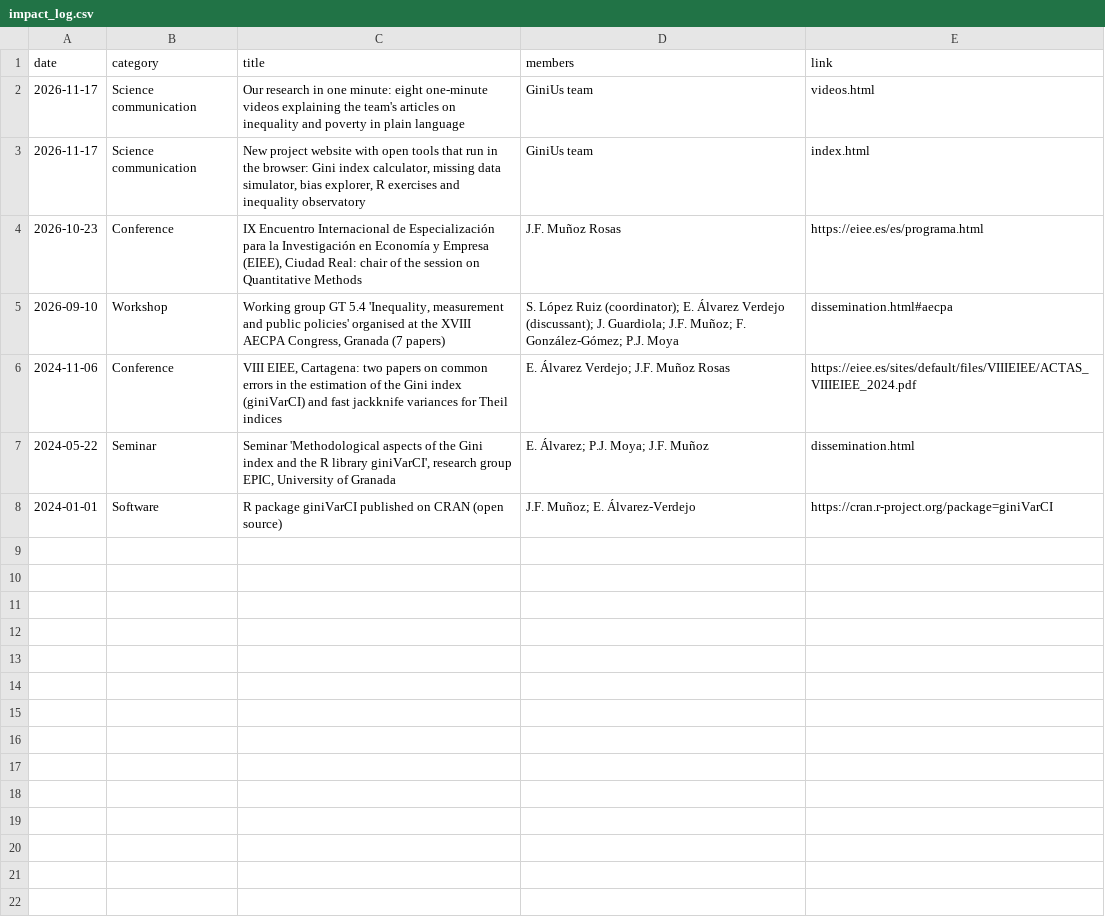
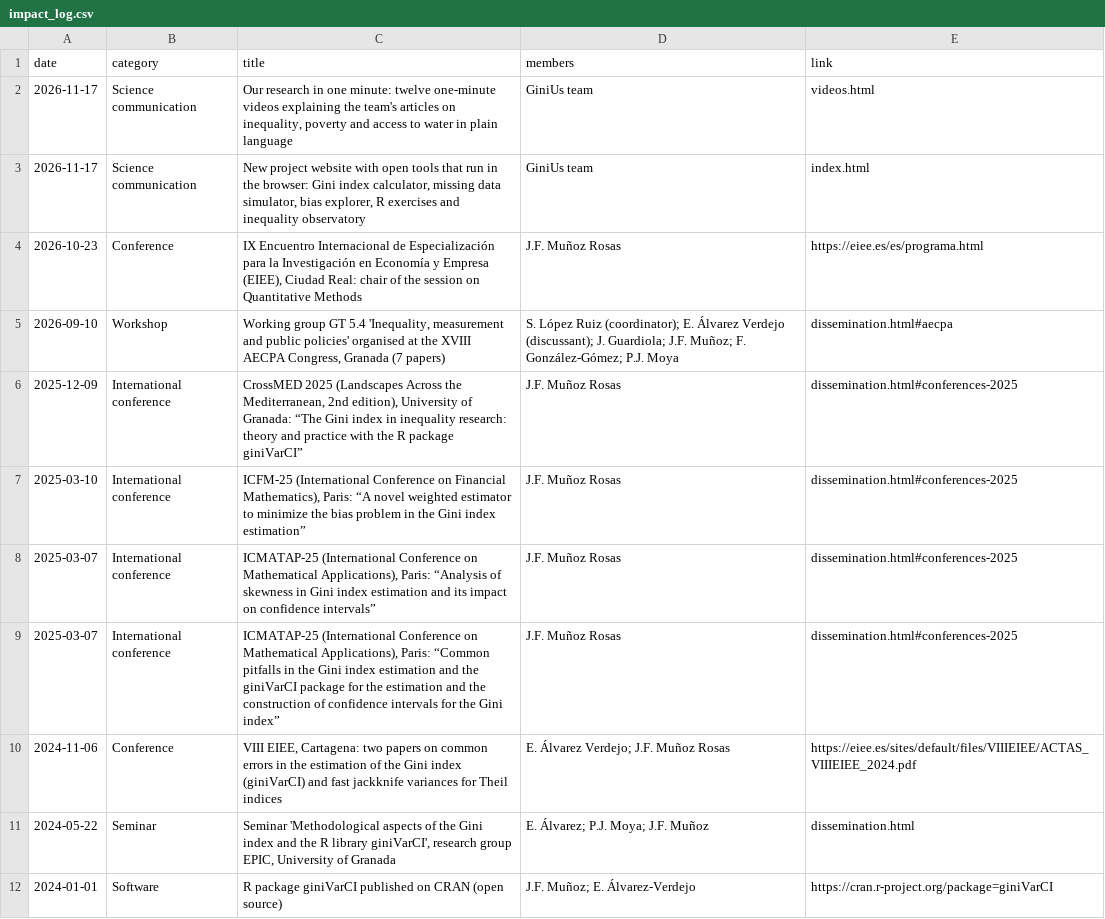
Before and after one commit to jfmunozrosas/ginius, a CSV file: data/impact_log.csv, drawn as a sheet; the diff names each change by its address in the sheet, - before the commit and + after, or states it on an @@ line.

```diff
--- a/data/impact_log.csv
+++ b/data/impact_log.csv
-C2 (title): …one minute: eight one-minute videos explaining the team's articles on inequality and poverty in plain…
+C2 (title): …one minute: twelve one-minute videos explaining the team's articles on inequality, poverty and access to water in plain…
+row 6: 2025-12-09 | International conference | CrossMED 2025 (Landscapes Across the Mediterranean, 2nd edition), University of Granada: “The Gini index in inequality research: theory and practice with the R package giniVarCI” | J.F. Muñoz Rosas | dissemination.html#conferences-2025
+row 7: 2025-03-10 | International conference | ICFM-25 (International Conference on Financial Mathematics), Paris: “A novel weighted estimator to minimize the bias problem in the Gini index estimation” | J.F. Muñoz Rosas | dissemination.html#conferences-2025
+row 8: 2025-03-07 | International conference | ICMATAP-25 (International Conference on Mathematical Applications), Paris: “Analysis of skewness in Gini index estimation and its impact on confidence intervals” | J.F. Muñoz Rosas | dissemination.html#conferences-2025
+row 9: 2025-03-07 | International conference | ICMATAP-25 (International Conference on Mathematical Applications), Paris: “Common pitfalls in the Gini index estimation and the giniVarCI package for the estimation and the construction of confidence intervals for the Gini index” | J.F. Muñoz Rosas | dissemination.html#conferences-2025
```
Also changed, not shown: data/publications.csv, docs/data/impact_log.csv, 44 other files.
